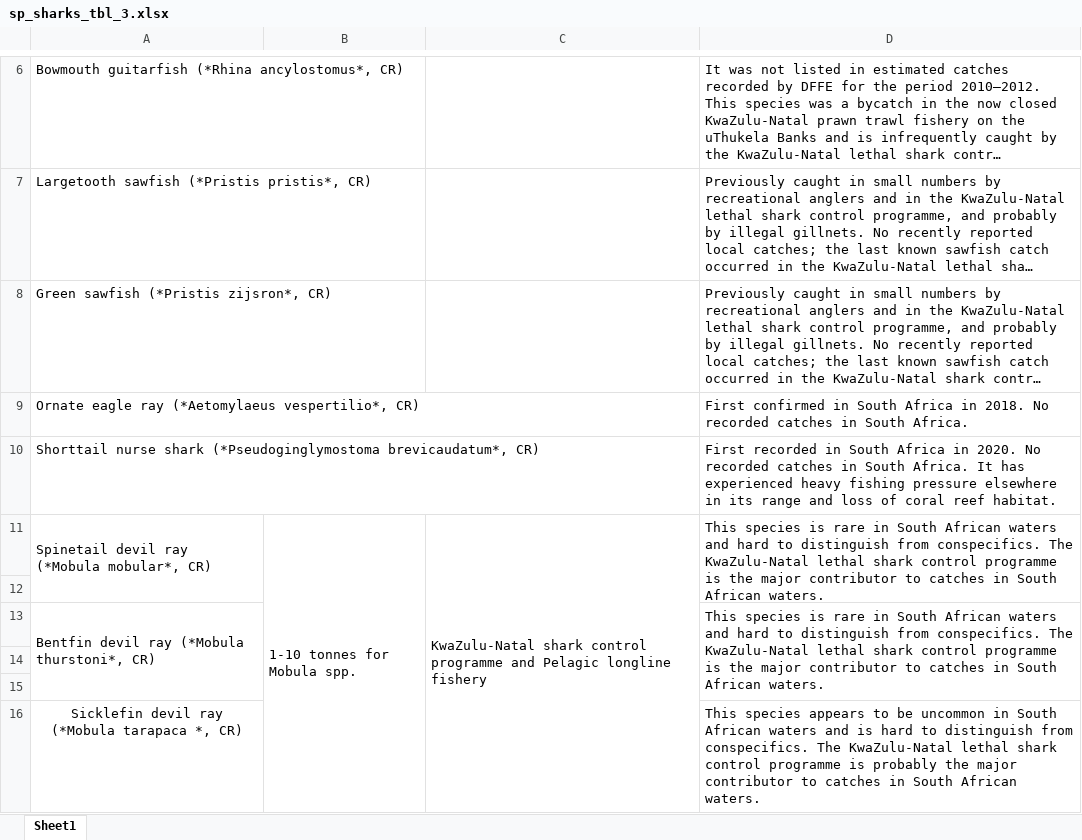
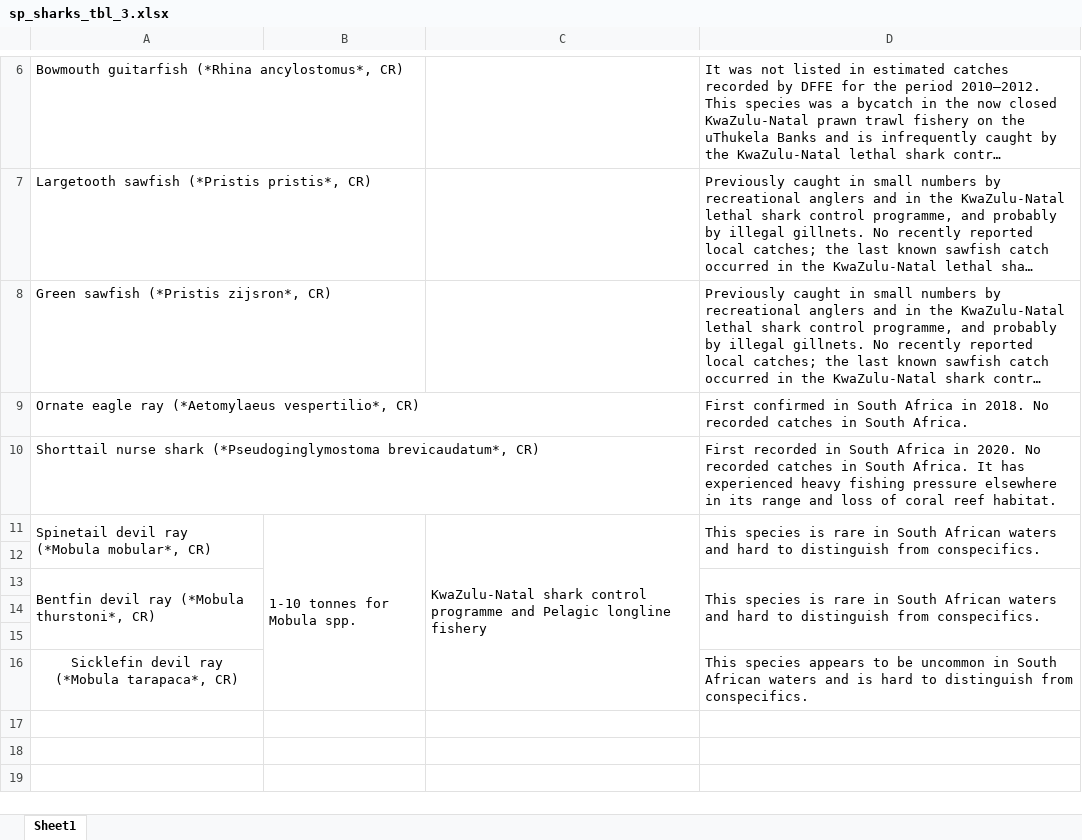
Before and after one commit to SANBI-NBA/nba-website, an Excel workbook: content/species/data/sp_sharks_tbl_3.xlsx, sheet Sheet1, drawn as a sheet; only a part is shown, gaps mark what is left out; long unchanged cells end in …; values as stored, in another font and other column widths than the file's, no borders; the diff names each change by its address in the sheet, - before the commit and + after, or states it on an @@ line.

```diff
--- a/content/species/data/sp_sharks_tbl_3.xlsx (sheet Sheet1)
+++ b/content/species/data/sp_sharks_tbl_3.xlsx (sheet Sheet1)
-D11: …from conspecifics. The KwaZulu-Natal lethal shark control programme is the major contributor to catches in South African waters.
+D11: …from conspecifics.
-D13: …from conspecifics. The KwaZulu-Natal lethal shark control programme is the major contributor to catches in South African waters.
+D13: …from conspecifics.
-A16: Sicklefin devil ray (*Mobula tarapaca *, CR)
+A16: Sicklefin devil ray (*Mobula tarapaca*, CR)
-D16: …from conspecifics. The KwaZulu-Natal lethal shark control programme is probably the major contributor to catches in South African waters.
+D16: …from conspecifics.
```
Also changed, not shown: content/species/data/sp_sharks_tbl_2.xlsx, 21 other files.
